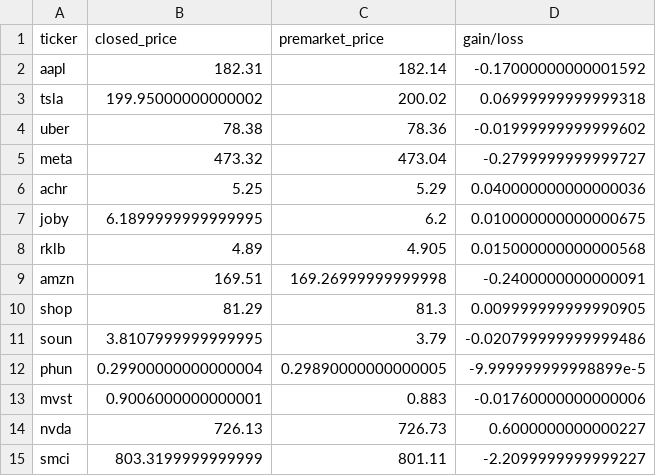
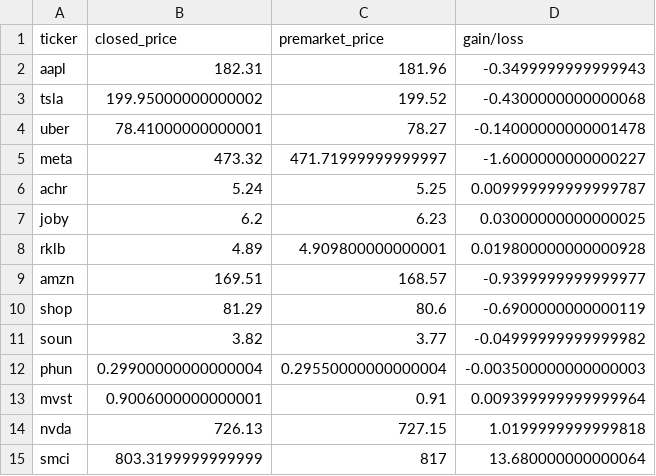
Before and after one commit to gbganalyst/stock-market, a CSV file: market-watch.csv, drawn as a sheet; only a part is shown; the diff covers the shown part only.

Commit message:
Data updated

```diff
--- a/market-watch.csv
+++ b/market-watch.csv
@@ -1,15 +1,15 @@
 ticker,closed_price,premarket_price,gain/loss
-aapl,182.31,182.14,-0.17000000000001592
-tsla,199.95000000000002,200.02,0.06999999999999318
-uber,78.38,78.36,-0.01999999999999602
-meta,473.32,473.04,-0.2799999999999727
-achr,5.25,5.29,0.040000000000000036
-joby,6.1899999999999995,6.2,0.010000000000000675
-rklb,4.89,4.905,0.015000000000000568
-amzn,169.51,169.26999999999998,-0.2400000000000091
-shop,81.29,81.3,0.009999999999990905
-soun,3.8107999999999995,3.79,-0.020799999999999486
-phun,0.29900000000000004,0.29890000000000005,-9.999999999998899e-5
-mvst,0.9006000000000001,0.883,-0.01760000000000006
-nvda,726.13,726.73,0.6000000000000227
-smci,803.3199999999999,801.11,-2.2099999999999227
+aapl,182.31,181.96,-0.3499999999999943
+tsla,199.95000000000002,199.52,-0.4300000000000068
+uber,78.41000000000001,78.27,-0.14000000000001478
+meta,473.32,471.71999999999997,-1.6000000000000227
+achr,5.24,5.25,0.009999999999999787
+joby,6.2,6.23,0.03000000000000025
+rklb,4.89,4.909800000000001,0.019800000000000928
+amzn,169.51,168.57,-0.9399999999999977
+shop,81.29,80.6,-0.6900000000000119
+soun,3.82,3.77,-0.04999999999999982
+phun,0.29900000000000004,0.29550000000000004,-0.003500000000000003
+mvst,0.9006000000000001,0.91,0.009399999999999964
+nvda,726.13,727.15,1.0199999999999818
+smci,803.3199999999999,817,13.680000000000064
```
Also changed, not shown: 41 edited cells elsewhere in this file.
